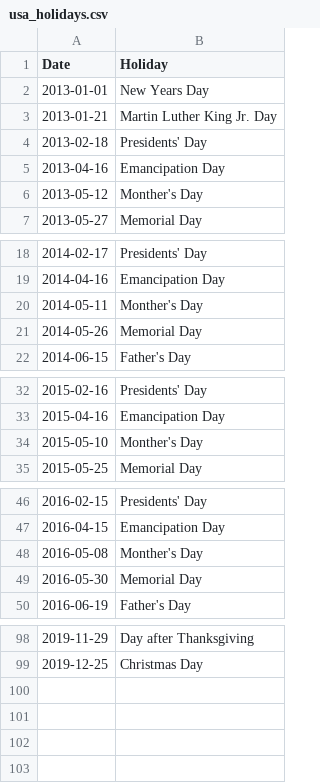
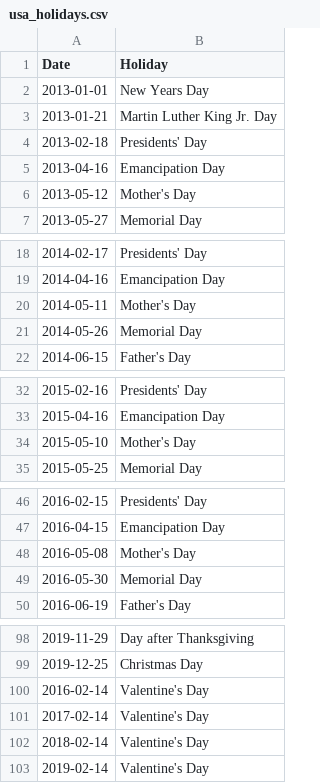
Before and after one commit to kenter1/Holidays, a CSV file: usa_holidays.csv, drawn as a sheet; only a part is shown, gaps mark what is left out; the diff covers the shown part only.

Commit message:
Valentines day and fixed typo

```diff
--- a/usa_holidays.csv
+++ b/usa_holidays.csv
@@ -5,3 +5,3 @@ Date,Holiday
 2013-04-16,Emancipation Day
-2013-05-12,Monther's Day
+2013-05-12,Mother's Day
 2013-05-27,Memorial Day
@@ -19,3 +19,3 @@ Date,Holiday
 2014-04-16,Emancipation Day
-2014-05-11,Monther's Day
+2014-05-11,Mother's Day
 2014-05-26,Memorial Day
@@ -33,3 +33,3 @@ Date,Holiday
 2015-04-16,Emancipation Day
-2015-05-10,Monther's Day
+2015-05-10,Mother's Day
 2015-05-25,Memorial Day
@@ -47,3 +47,3 @@ Date,Holiday
 2016-04-15,Emancipation Day
-2016-05-08,Monther's Day
+2016-05-08,Mother's Day
 2016-05-30,Memorial Day
@@ -99 +99,5 @@ Date,Holiday
 2019-12-25,Christmas Day
+2016-02-14,Valentine's Day
+2017-02-14,Valentine's Day
+2018-02-14,Valentine's Day
+2019-02-14,Valentine's Day
```
Also changed, not shown: 3 edited cells elsewhere in this file.
